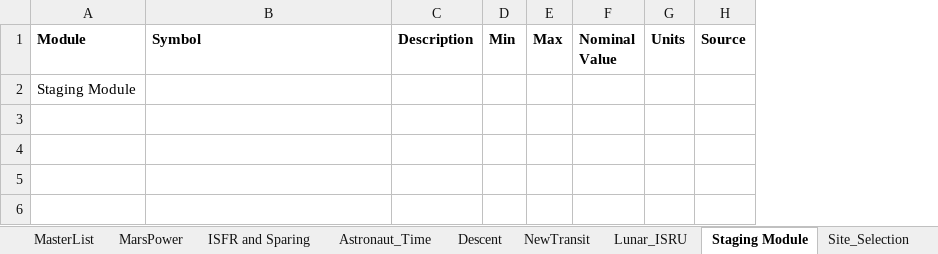
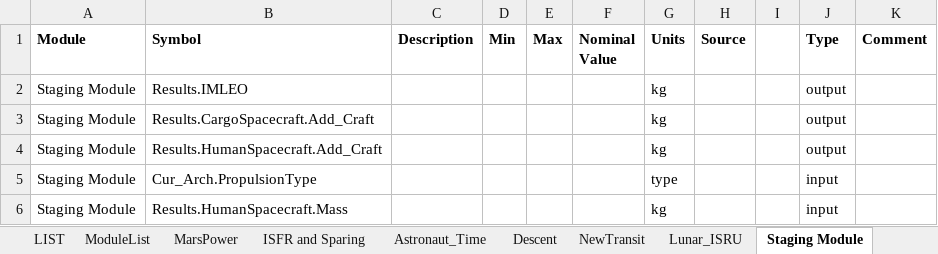
Before and after one commit to AeroSigma/Mars2040, an Excel workbook: MSDO/MasterTable_rev1.xlsx, sheet Staging Module, drawn as a sheet; values as stored, in another font and other column widths than the file's, no borders; the diff names each change by its address in the sheet, - before the commit and + after, or states it on an @@ line.

Commit message:
MasterTable update
added module inputs and outputs

```diff
--- a/MSDO/MasterTable_rev1.xlsx (sheet Staging Module)
+++ b/MSDO/MasterTable_rev1.xlsx (sheet Staging Module)
-sheet tab: MasterList
+sheet tab: ModuleList
+sheet tab: LIST
+column I, empty
+column J (Type), row 2: output
+column K (Comment), empty
-B2 (Symbol): (empty)
+B2 (Symbol): Results.IMLEO
-G2 (Units): (empty)
+G2 (Units): kg
+row 3: Staging Module | Results.CargoSpacecraft.Add_Craft |  |  |  |  | kg |  |  | output
+row 4: Staging Module | Results.HumanSpacecraft.Add_Craft |  |  |  |  | kg |  |  | output
+row 5: Staging Module | Cur_Arch.PropulsionType |  |  |  |  | type |  |  | input
+row 6: Staging Module | Results.HumanSpacecraft.Mass |  |  |  |  | kg |  |  | input
```
Also changed, not shown: sheet Site_Selection, sheet MarsPower, sheet Descent, sheet NewTransit, sheet ISFR and Sparing, sheet ISRU, 3 more sheets, 1 other file.
